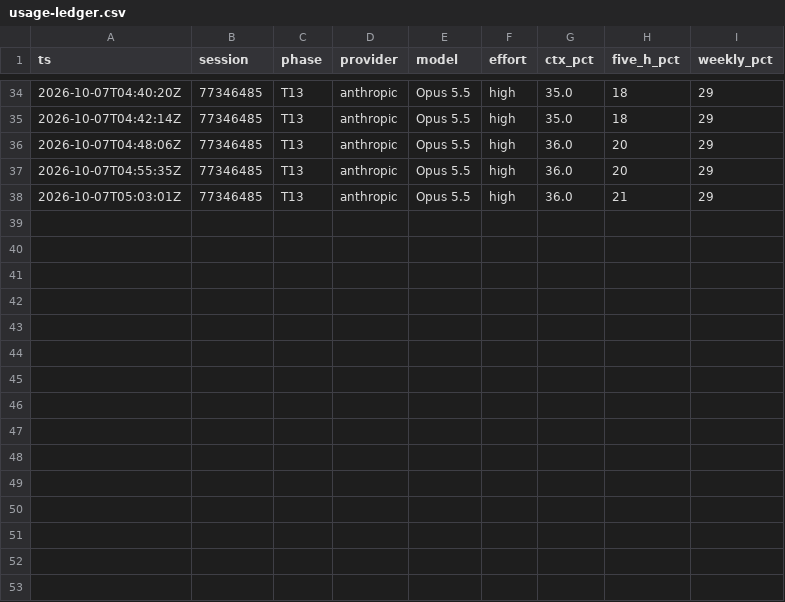
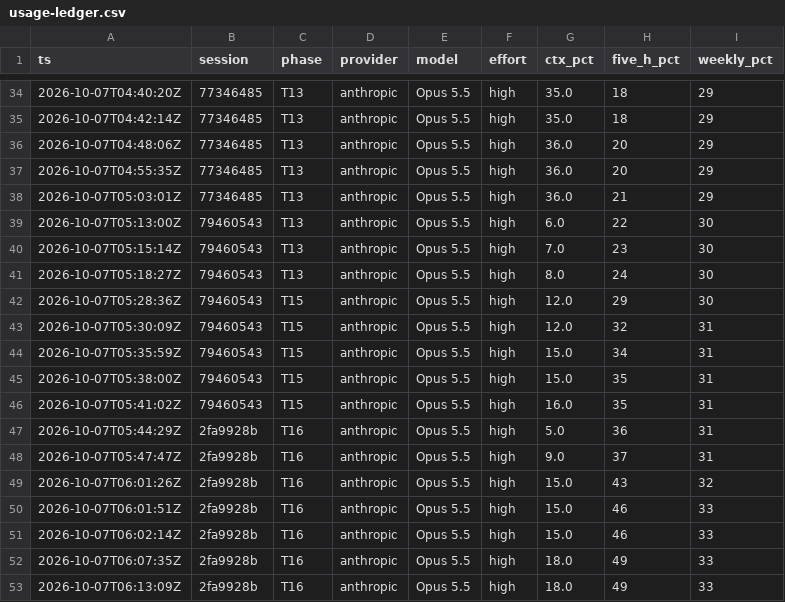
Before and after one commit to Rajan-Thakur/iphs400-mp2-cms, a CSV file: notes/usage-ledger.csv, drawn as a sheet; only a part is shown, gaps mark what is left out.

```diff
--- a/notes/usage-ledger.csv
+++ b/notes/usage-ledger.csv
@@ -38 +38,16 @@ ts,session,phase,provider,model,effort,ctx_pct,five_h_pct,weekly_pct
 2026-10-07T05:03:01Z,77346485,T13,anthropic,Opus 5.5,high,36.0,21,29
+2026-10-07T05:13:00Z,79460543,T13,anthropic,Opus 5.5,high,6.0,22,30
+2026-10-07T05:15:14Z,79460543,T13,anthropic,Opus 5.5,high,7.0,23,30
+2026-10-07T05:18:27Z,79460543,T13,anthropic,Opus 5.5,high,8.0,24,30
+2026-10-07T05:28:36Z,79460543,T15,anthropic,Opus 5.5,high,12.0,29,30
+2026-10-07T05:30:09Z,79460543,T15,anthropic,Opus 5.5,high,12.0,32,31
+2026-10-07T05:35:59Z,79460543,T15,anthropic,Opus 5.5,high,15.0,34,31
+2026-10-07T05:38:00Z,79460543,T15,anthropic,Opus 5.5,high,15.0,35,31
+2026-10-07T05:41:02Z,79460543,T15,anthropic,Opus 5.5,high,16.0,35,31
+2026-10-07T05:44:29Z,2fa9928b,T16,anthropic,Opus 5.5,high,5.0,36,31
+2026-10-07T05:47:47Z,2fa9928b,T16,anthropic,Opus 5.5,high,9.0,37,31
+2026-10-07T06:01:26Z,2fa9928b,T16,anthropic,Opus 5.5,high,15.0,43,32
+2026-10-07T06:01:51Z,2fa9928b,T16,anthropic,Opus 5.5,high,15.0,46,33
+2026-10-07T06:02:14Z,2fa9928b,T16,anthropic,Opus 5.5,high,15.0,46,33
+2026-10-07T06:07:35Z,2fa9928b,T16,anthropic,Opus 5.5,high,18.0,49,33
+2026-10-07T06:13:09Z,2fa9928b,T16,anthropic,Opus 5.5,high,18.0,49,33
```
Also changed, not shown: 7 other files.
